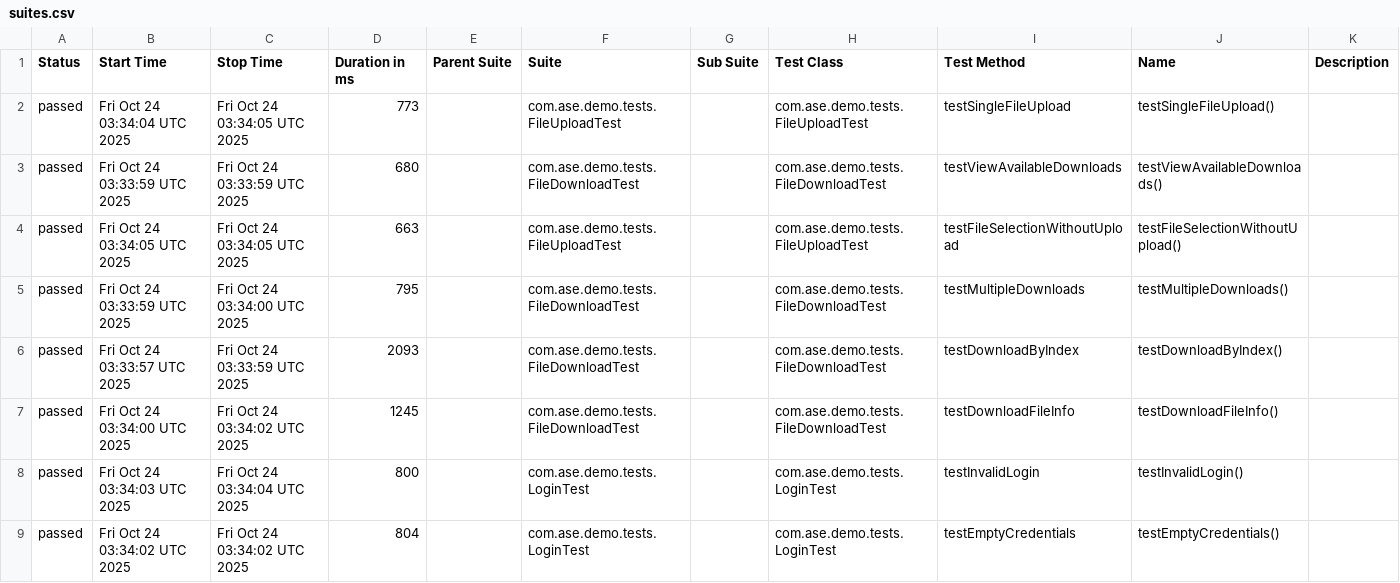
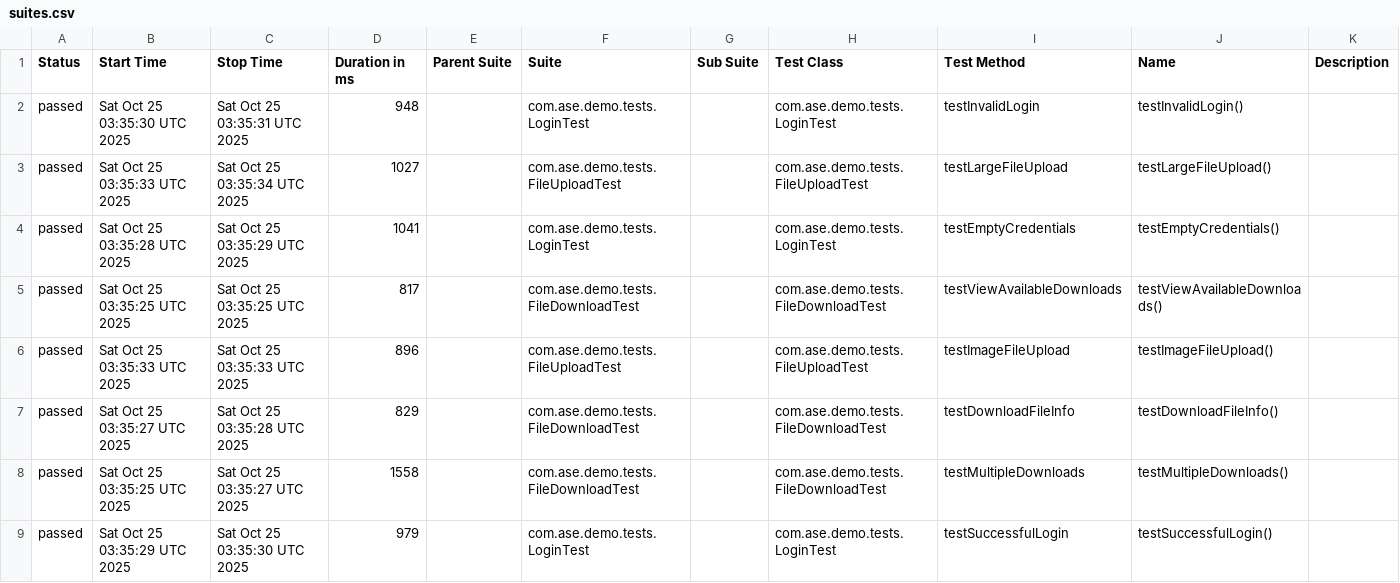
Before and after one commit to Agile-Software-Engineering-25/demo-system-test, a CSV file: full/data/suites.csv, drawn as a sheet; only a part is shown; the diff covers the shown part only.

```diff
--- a/full/data/suites.csv
+++ b/full/data/suites.csv
@@ -1,9 +1,9 @@
 "Status","Start Time","Stop Time","Duration in ms","Parent Suite","Suite","Sub Suite","Test Class","Test Method","Name","Description"
-"passed","Fri Oct 24 03:34:04 UTC 2025","Fri Oct 24 03:34:05 UTC 2025","773","","com.ase.demo.tests.FileUploadTest","","com.ase.demo.tests.FileUploadTest","testSingleFileUpload","testSingleFileUpload()",""
-"passed","Fri Oct 24 03:33:59 UTC 2025","Fri Oct 24 03:33:59 UTC 2025","680","","com.ase.demo.tests.FileDownloadTest","","com.ase.demo.tests.FileDownloadTest","testViewAvailableDownloads","testViewAvailableDownloads()",""
-"passed","Fri Oct 24 03:34:05 UTC 2025","Fri Oct 24 03:34:05 UTC 2025","663","","com.ase.demo.tests.FileUploadTest","","com.ase.demo.tests.FileUploadTest","testFileSelectionWithoutUpload","testFileSelectionWithoutUpload()",""
-"passed","Fri Oct 24 03:33:59 UTC 2025","Fri Oct 24 03:34:00 UTC 2025","795","","com.ase.demo.tests.FileDownloadTest","","com.ase.demo.tests.FileDownloadTest","testMultipleDownloads","testMultipleDownloads()",""
-"passed","Fri Oct 24 03:33:57 UTC 2025","Fri Oct 24 03:33:59 UTC 2025","2093","","com.ase.demo.tests.FileDownloadTest","","com.ase.demo.tests.FileDownloadTest","testDownloadByIndex","testDownloadByIndex()",""
-"passed","Fri Oct 24 03:34:00 UTC 2025","Fri Oct 24 03:34:02 UTC 2025","1245","","com.ase.demo.tests.FileDownloadTest","","com.ase.demo.tests.FileDownloadTest","testDownloadFileInfo","testDownloadFileInfo()",""
-"passed","Fri Oct 24 03:34:03 UTC 2025","Fri Oct 24 03:34:04 UTC 2025","800","","com.ase.demo.tests.LoginTest","","com.ase.demo.tests.LoginTest","testInvalidLogin","testInvalidLogin()",""
-"passed","Fri Oct 24 03:34:02 UTC 2025","Fri Oct 24 03:34:02 UTC 2025","804","","com.ase.demo.tests.LoginTest","","com.ase.demo.tests.LoginTest","testEmptyCredentials","testEmptyCredentials()",""
+"passed","Sat Oct 25 03:35:30 UTC 2025","Sat Oct 25 03:35:31 UTC 2025","948","","com.ase.demo.tests.LoginTest","","com.ase.demo.tests.LoginTest","testInvalidLogin","testInvalidLogin()",""
+"passed","Sat Oct 25 03:35:33 UTC 2025","Sat Oct 25 03:35:34 UTC 2025","1027","","com.ase.demo.tests.FileUploadTest","","com.ase.demo.tests.FileUploadTest","testLargeFileUpload","testLargeFileUpload()",""
+"passed","Sat Oct 25 03:35:28 UTC 2025","Sat Oct 25 03:35:29 UTC 2025","1041","","com.ase.demo.tests.LoginTest","","com.ase.demo.tests.LoginTest","testEmptyCredentials","testEmptyCredentials()",""
+"passed","Sat Oct 25 03:35:25 UTC 2025","Sat Oct 25 03:35:25 UTC 2025","817","","com.ase.demo.tests.FileDownloadTest","","com.ase.demo.tests.FileDownloadTest","testViewAvailableDownloads","testViewAvailableDownloads()",""
+"passed","Sat Oct 25 03:35:33 UTC 2025","Sat Oct 25 03:35:33 UTC 2025","896","","com.ase.demo.tests.FileUploadTest","","com.ase.demo.tests.FileUploadTest","testImageFileUpload","testImageFileUpload()",""
+"passed","Sat Oct 25 03:35:27 UTC 2025","Sat Oct 25 03:35:28 UTC 2025","829","","com.ase.demo.tests.FileDownloadTest","","com.ase.demo.tests.FileDownloadTest","testDownloadFileInfo","testDownloadFileInfo()",""
+"passed","Sat Oct 25 03:35:25 UTC 2025","Sat Oct 25 03:35:27 UTC 2025","1558","","com.ase.demo.tests.FileDownloadTest","","com.ase.demo.tests.FileDownloadTest","testMultipleDownloads","testMultipleDownloads()",""
+"passed","Sat Oct 25 03:35:29 UTC 2025","Sat Oct 25 03:35:30 UTC 2025","979","","com.ase.demo.tests.LoginTest","","com.ase.demo.tests.LoginTest","testSuccessfulLogin","testSuccessfulLogin()",""
```
Also changed, not shown: 17 edited cells elsewhere in this file, 36 other files.
